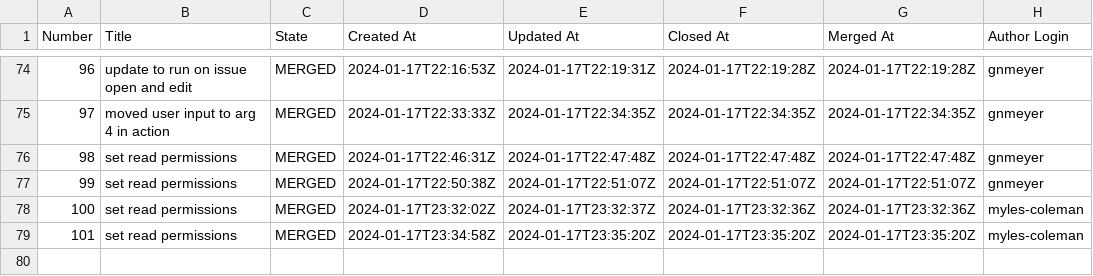
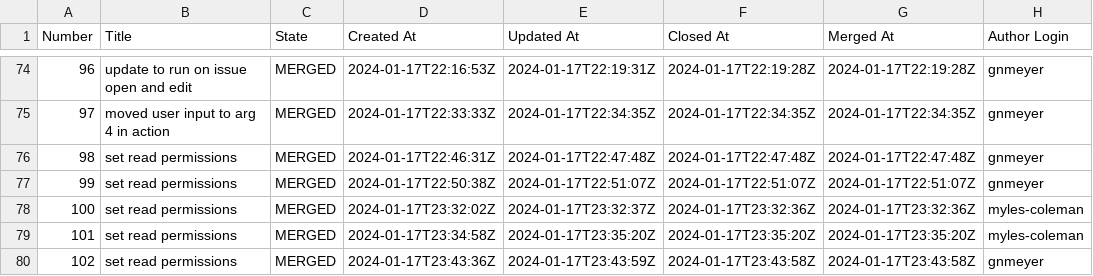
Before and after one commit to engaging-finches/demo-pr-data, a CSV file: test.csv, drawn as a sheet; only a part is shown, gaps mark what is left out; the diff names each change by its address in the sheet, - before the commit and + after, or states it on an @@ line.

```diff
--- a/test.csv
+++ b/test.csv
+row 80: 102 | set read permissions | MERGED | 2024-01-17T23:43:36Z | 2024-01-17T23:43:59Z | 2024-01-17T23:43:58Z | 2024-01-17T23:43:58Z | gnmeyer
```
